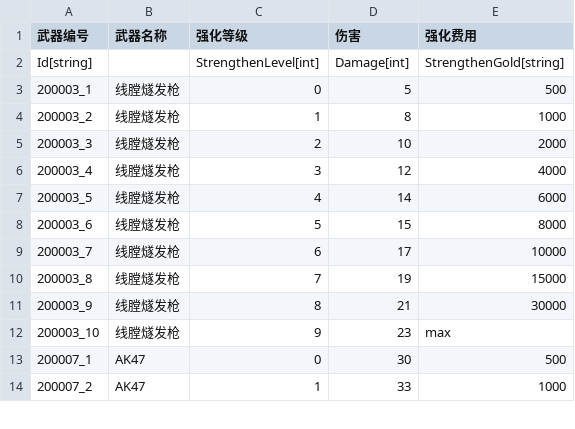
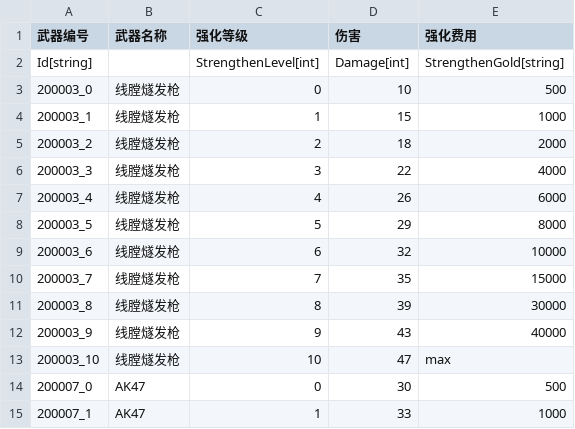
Before and after one commit to 1097195326/CompanyWork, a CSV file: SwampAttack/Resources/config/wuqiUpgrade.csv, drawn as a sheet; only a part is shown; the diff covers the shown part only.

```diff
--- a/SwampAttack/Resources/config/wuqiUpgrade.csv
+++ b/SwampAttack/Resources/config/wuqiUpgrade.csv
@@ -2,13 +2,14 @@
 Id[string],,StrengthenLevel[int],Damage[int],StrengthenGold[string]
-200003_1,线膛燧发枪,0,5,500
-200003_2,线膛燧发枪,1,8,1000
-200003_3,线膛燧发枪,2,10,2000
-200003_4,线膛燧发枪,3,12,4000
-200003_5,线膛燧发枪,4,14,6000
-200003_6,线膛燧发枪,5,15,8000
-200003_7,线膛燧发枪,6,17,10000
-200003_8,线膛燧发枪,7,19,15000
-200003_9,线膛燧发枪,8,21,30000
-200003_10,线膛燧发枪,9,23,max
-200007_1,AK47,0,30,500
-200007_2,AK47,1,33,1000
+200003_0,线膛燧发枪,0,10,500
+200003_1,线膛燧发枪,1,15,1000
+200003_2,线膛燧发枪,2,18,2000
+200003_3,线膛燧发枪,3,22,4000
+200003_4,线膛燧发枪,4,26,6000
+200003_5,线膛燧发枪,5,29,8000
+200003_6,线膛燧发枪,6,32,10000
+200003_7,线膛燧发枪,7,35,15000
+200003_8,线膛燧发枪,8,39,30000
+200003_9,线膛燧发枪,9,43,40000
+200003_10,线膛燧发枪,10,47,max
+200007_0,AK47,0,30,500
+200007_1,AK47,1,33,1000
```
Also changed, not shown: 5 added rows and 54 edited cells elsewhere in this file, SwampAttack/Resources/config/guanqia.csv, SwampAttack/Resources/config/wuqi.csv, 6 other files.
